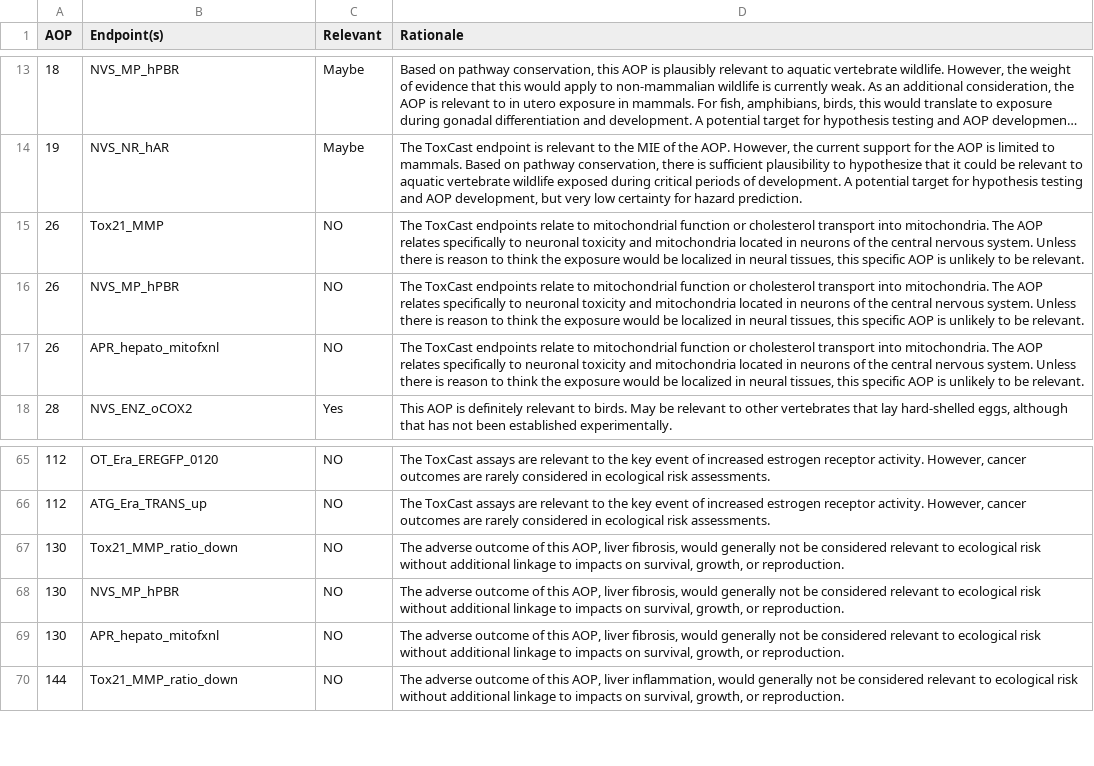
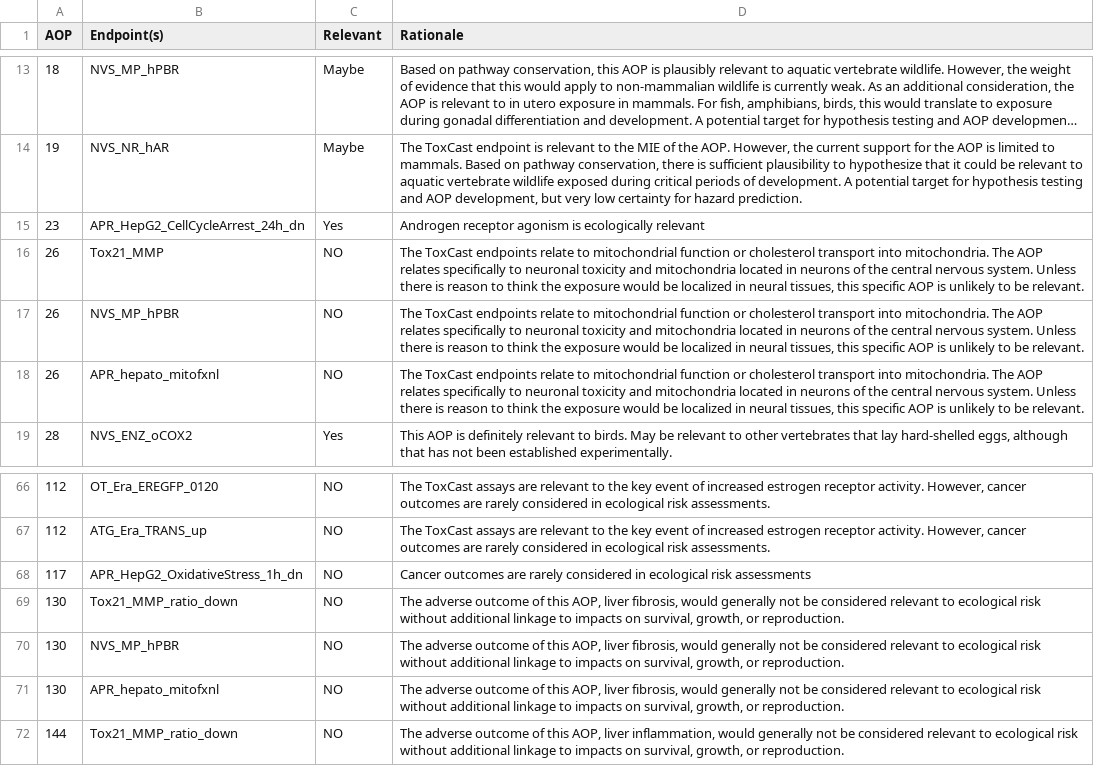
Before and after one commit to ldecicco-USGS/toxManuscript, a CSV file: AOP_relevance.csv, drawn as a sheet; only a part is shown, gaps mark what is left out; long unchanged cells end in …; the diff names each change by its address in the sheet, - before the commit and + after, or states it on an @@ line.

Commit message:
23 and 117

```diff
--- a/AOP_relevance.csv
+++ b/AOP_relevance.csv
+row 15: 23 | APR_HepG2_CellCycleArrest_24h_dn | Yes | Androgen receptor agonism is ecologically relevant
+row 68: 117 | APR_HepG2_OxidativeStress_1h_dn | NO | Cancer outcomes are rarely considered in ecological risk assessments
```
